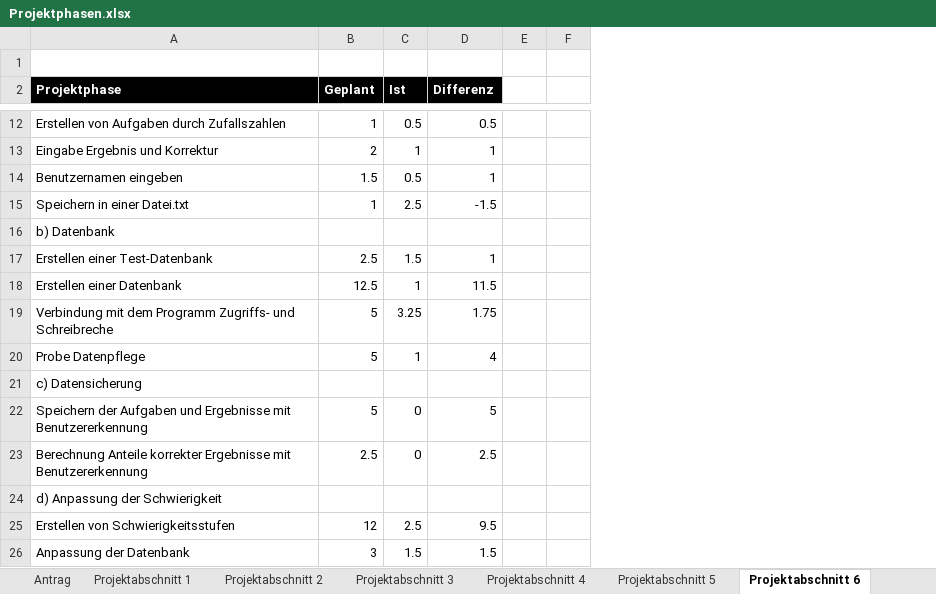
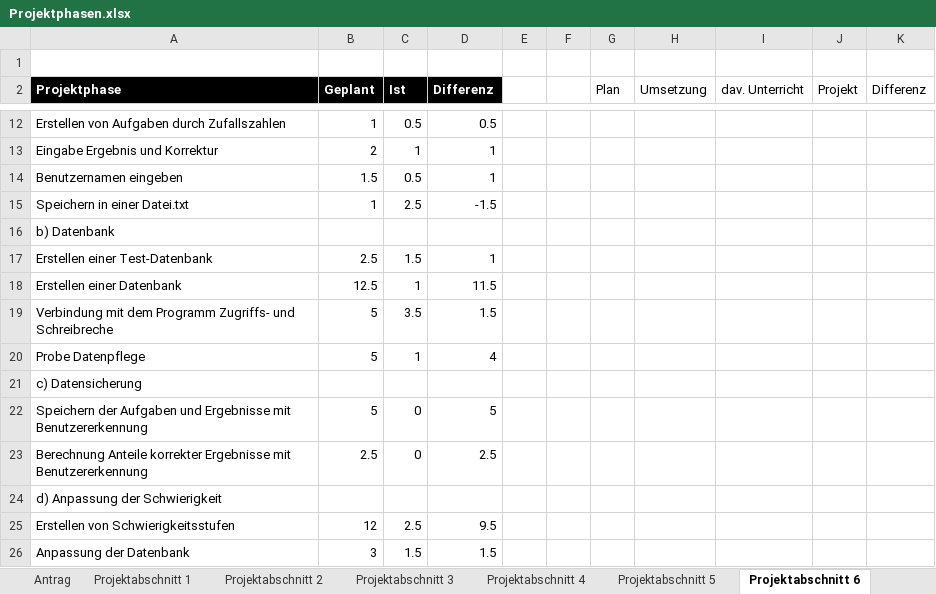
Before and after one commit to JellefAbbenseth/schoolProject, an Excel workbook: Documents/Dokumentation/Projektphasen.xlsx, sheet Projektabschnitt 6, drawn as a sheet; only a part is shown, gaps mark what is left out; values as stored, in another font and other column widths than the file's, no borders; table styles not drawn; removed rows and columns are numbered as before the commit, all else as after; the diff covers the shown part only; the diff names each change by its address in the sheet, - before the commit and + after, or states it on an @@ line.

Commit message:
Projektabschluss Dokumente
Abschluss des Projekts
hochladen der Dokumente

```diff
--- a/Documents/Dokumentation/Projektphasen.xlsx (sheet Projektabschnitt 6)
+++ b/Documents/Dokumentation/Projektphasen.xlsx (sheet Projektabschnitt 6)
-column F, empty
+column F, empty
+column G (Plan), empty
+column H (Umsetzung), empty
+column I (dav. Unterricht), empty
+column J (Projekt), empty
+column K (Differenz), empty
-C19 (Ist): 3.25
+C19 (Ist): 3.5
-D19 (Differenz): 1.75
+D19 (Differenz): 1.5
```
Also changed, not shown: 24 edited cells elsewhere in this sheet, Documents/Wochenplan und -bericht/Orga_Wochenplan_KW36.xlsx, 9 other files.
